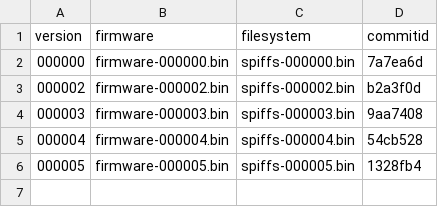
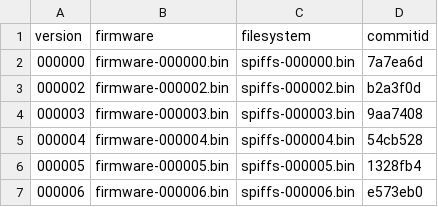
Before and after one commit to ohaut/ray, a CSV file: firmware/master/firmware.csv, drawn as a sheet; the diff names each change by its address in the sheet, - before the commit and + after, or states it on an @@ line.

Commit message:
Updated to version 000006, from source commit e573eb0

```diff
--- a/firmware/master/firmware.csv
+++ b/firmware/master/firmware.csv
+row 7: 000006 | firmware-000006.bin | spiffs-000006.bin | e573eb0
```
Also changed, not shown: 4 other files.
